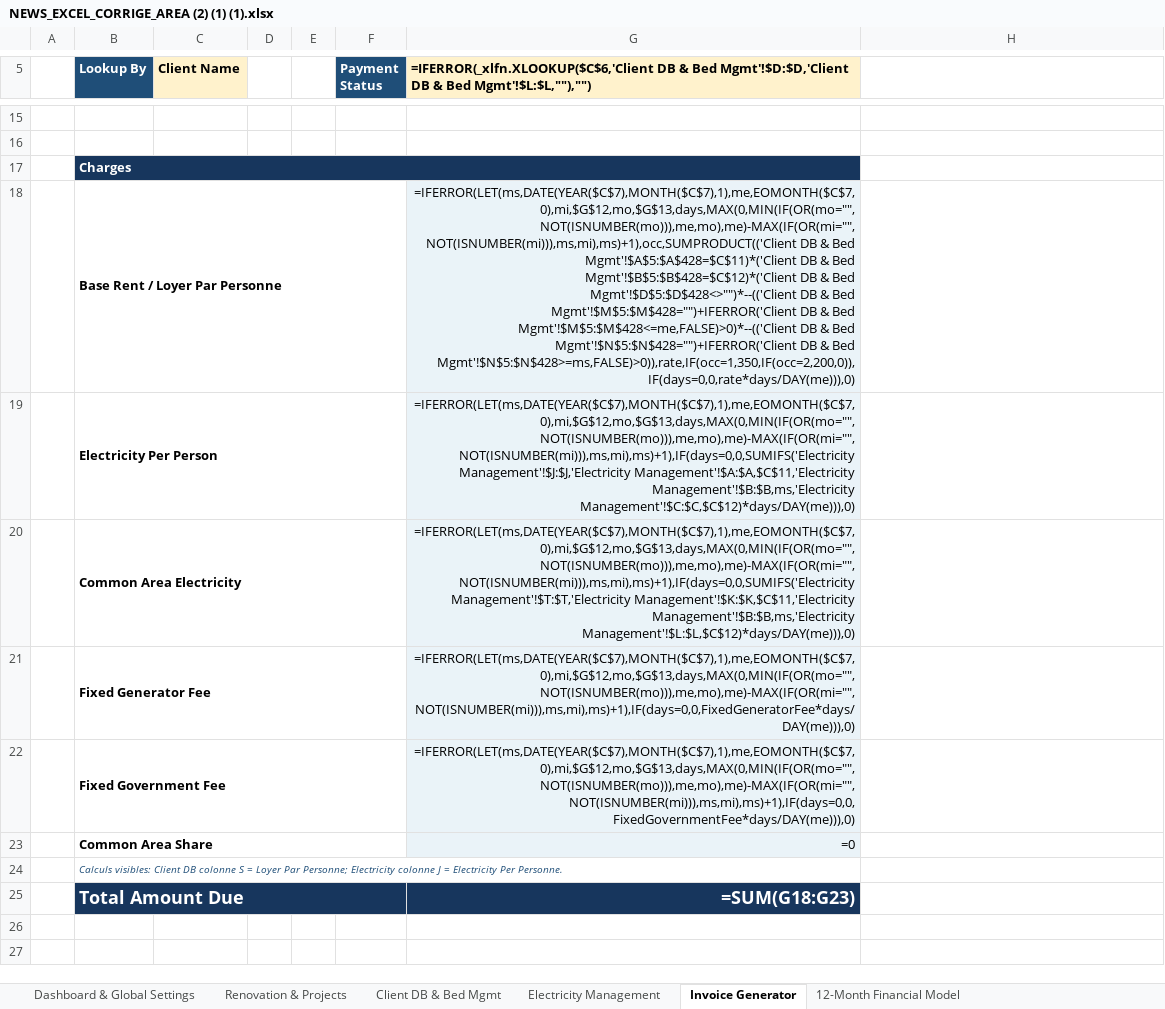
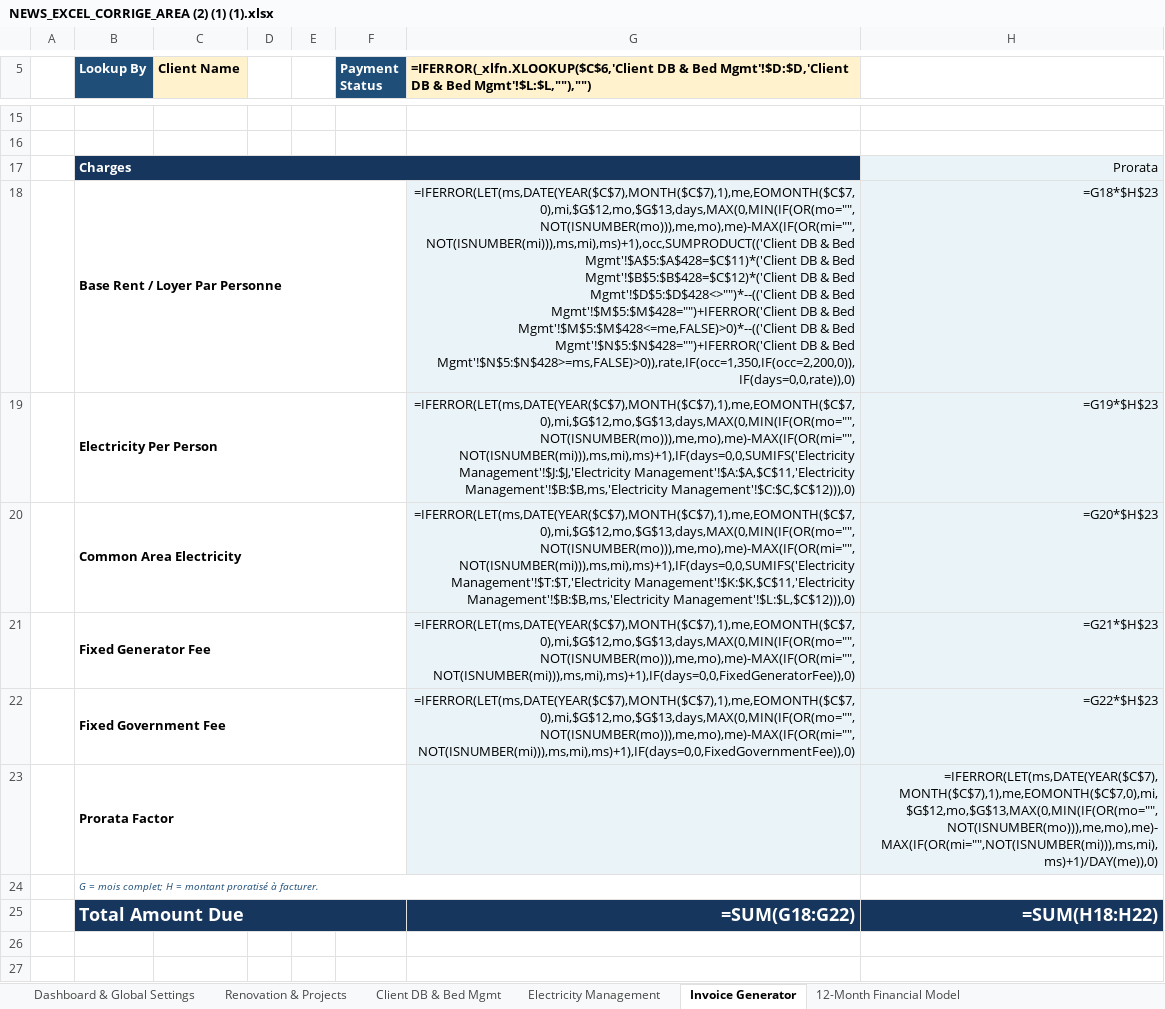
Before and after one commit to auradevine07-arch/excel, an Excel workbook: NEWS_EXCEL_CORRIGE_AREA (2) (1) (1).xlsx, sheet Invoice Generator, drawn as a sheet; only a part is shown, gaps mark what is left out; values as stored, in another font and other column widths than the file's, no borders; formulas without a stored value are shown as written; conditional formats not drawn; removed rows and columns are numbered as before the commit, all else as after; the diff names each change by its address in the sheet, - before the commit and + after, or states it on an @@ line.

```diff
--- a/NEWS_EXCEL_CORRIGE_AREA (2) (1) (1).xlsx (sheet Invoice Generator)
+++ b/NEWS_EXCEL_CORRIGE_AREA (2) (1) (1).xlsx (sheet Invoice Generator)
-H17: (empty)
+H17: Prorata
-H17:H22 fill: none
+H17:H22 fill: #EAF3F8
-G18: …& Bed Mgmt'!$N$5:$N$428>=ms,FALSE)>0)),rate,IF(occ=1,350,IF(occ=2,200,0)),IF(days=0,0,rate*days/DAY(me))),0)
+G18: …& Bed Mgmt'!$N$5:$N$428>=ms,FALSE)>0)),rate,IF(occ=1,350,IF(occ=2,200,0)),IF(days=0,0,rate)),0)
-H18: (empty)
+H18: =G18*$H$23
-G19: …Management'!$A:$A,$C$11,'Electricity Management'!$B:$B,ms,'Electricity Management'!$C:$C,$C$12)*days/DAY(me))),0)
+G19: …Management'!$A:$A,$C$11,'Electricity Management'!$B:$B,ms,'Electricity Management'!$C:$C,$C$12))),0)
-H19: (empty)
+H19: =G19*$H$23
-G20: …Management'!$K:$K,$C$11,'Electricity Management'!$B:$B,ms,'Electricity Management'!$L:$L,$C$12)*days/DAY(me))),0)
+G20: …Management'!$K:$K,$C$11,'Electricity Management'!$B:$B,ms,'Electricity Management'!$L:$L,$C$12))),0)
-H20: (empty)
+H20: =G20*$H$23
-G21: =IFERROR(LET(ms,DATE(YEAR($C$7),MONTH($C$7),1),me,EOMONTH($C$7,0),mi,$G$12,mo,$G$13,days,MAX(0,MIN(IF(OR(mo="",NOT(ISNUMBER(mo))),me,mo),me)-MAX(IF(OR(mi="",NOT(ISNUMBER(mi))),ms,mi),ms)+1),IF(days=0,0,FixedGeneratorFee*days/DAY(me))),0)
+G21: =IFERROR(LET(ms,DATE(YEAR($C$7),MONTH($C$7),1),me,EOMONTH($C$7,0),mi,$G$12,mo,$G$13,days,MAX(0,MIN(IF(OR(mo="",NOT(ISNUMBER(mo))),me,mo),me)-MAX(IF(OR(mi="",NOT(ISNUMBER(mi))),ms,mi),ms)+1),IF(days=0,0,FixedGeneratorFee)),0)
-H21: (empty)
+H21: =G21*$H$23
-G22: =IFERROR(LET(ms,DATE(YEAR($C$7),MONTH($C$7),1),me,EOMONTH($C$7,0),mi,$G$12,mo,$G$13,days,MAX(0,MIN(IF(OR(mo="",NOT(ISNUMBER(mo))),me,mo),me)-MAX(IF(OR(mi="",NOT(ISNUMBER(mi))),ms,mi),ms)+1),IF(days=0,0,FixedGovernmentFee*days/DAY(me))),0)
+G22: =IFERROR(LET(ms,DATE(YEAR($C$7),MONTH($C$7),1),me,EOMONTH($C$7,0),mi,$G$12,mo,$G$13,days,MAX(0,MIN(IF(OR(mo="",NOT(ISNUMBER(mo))),me,mo),me)-MAX(IF(OR(mi="",NOT(ISNUMBER(mi))),ms,mi),ms)+1),IF(days=0,0,FixedGovernmentFee)),0)
-H22: (empty)
+H22: =G22*$H$23
-row 23:  | Common Area Share |  |  |  |  | =0
+row 23:  | Prorata Factor |  |  |  |  |  | =IFERROR(LET(ms,DATE(YEAR($C$7),MONTH($C$7),1),me,EOMONTH($C$7,0),mi,$G$12,mo,$G$13,MAX(0,MIN(IF(OR(mo="",NOT(ISNUMBER(mo))),me,mo),me)-MAX(IF(OR(mi="",NOT(ISNUMBER(mi))),ms,mi),ms)+1)/DAY(me)),0)
-B24 (Lookup By): Calculs visibles: Client DB colonne S = Loyer Par Personne; Electricity colonne J = Electricity Per Personne.
+B24 (Lookup By): G = mois complet; H = montant proratisé à facturer.
-G25: =SUM(G18:G23)
+G25: =SUM(G18:G22)
-H25: (empty)
+H25: =SUM(H18:H22)
-H25 fill: none
+H25 fill: #17365D
```
Also changed, not shown: sheet Client DB & Bed Mgmt, sheet Electricity Management, hidden cells.
